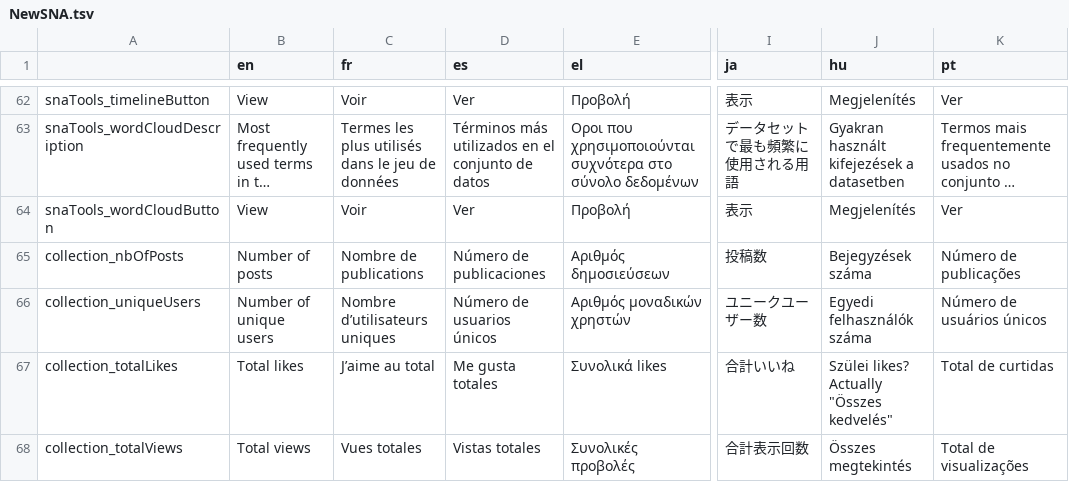
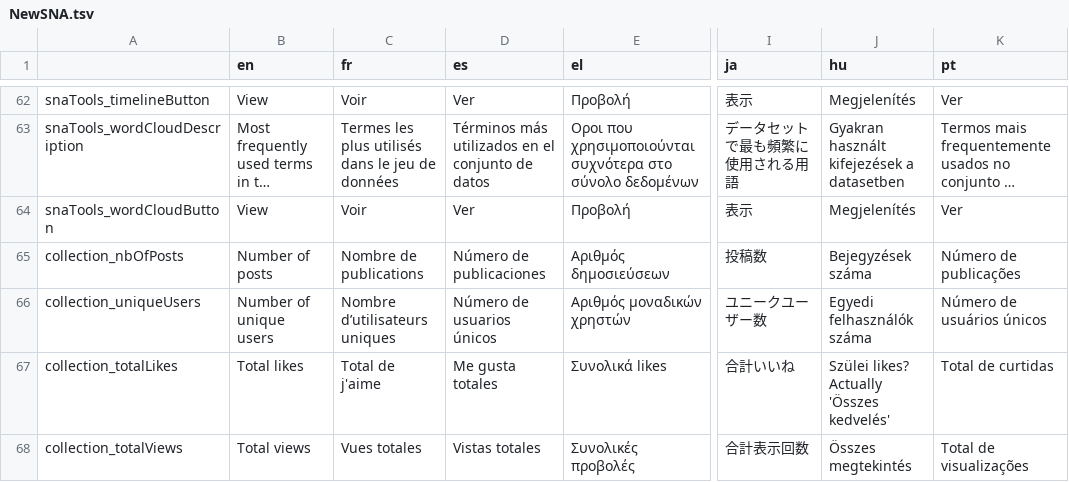
Before and after one commit to AFP-Medialab/InVID-Translations, a TSV file: components/NavItems/tools/NewSNA.tsv, drawn as a sheet; only a part is shown, gaps mark what is left out; long unchanged cells end in …; the diff names each change by its address in the sheet, - before the commit and + after, or states it on an @@ line.

Commit message:
fix quote char

```diff
--- a/components/NavItems/tools/NewSNA.tsv
+++ b/components/NavItems/tools/NewSNA.tsv
-C67 (fr): J’aime au total
+C67 (fr): Total de j'aime
-J67 (hu): Szülei likes? Actually "Összes kedvelés"
+J67 (hu): Szülei likes? Actually 'Összes kedvelés'
```
